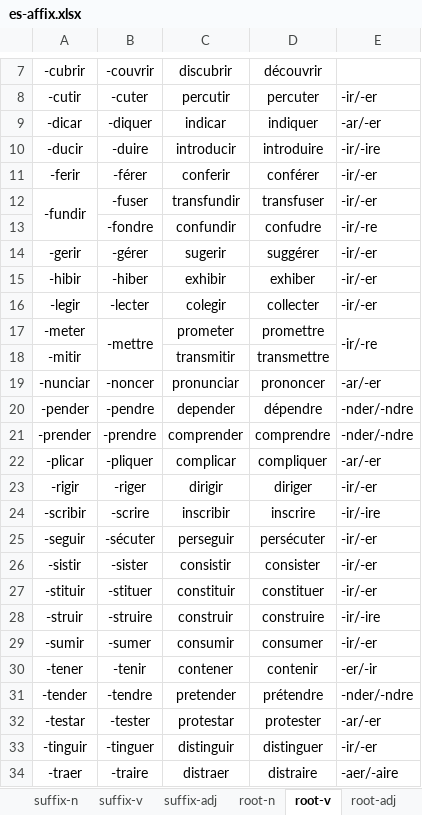
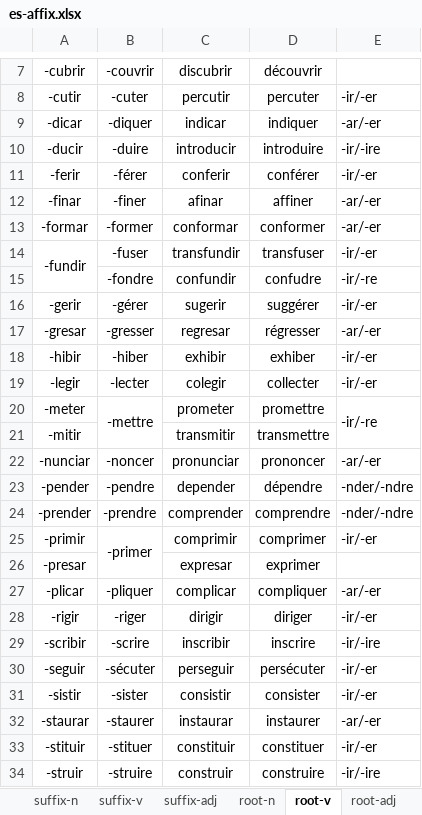
Before and after one commit to ivaquero/lang-romance, an Excel workbook: es/es-affix.xlsx, sheet root-v, drawn as a sheet; only a part is shown, gaps mark what is left out; the shorter side is filled out with more unchanged rows; values as stored, in another font and other column widths than the file's, no borders; the diff names each change by its address in the sheet, - before the commit and + after, or states it on an @@ line.

```diff
--- a/es/es-affix.xlsx (sheet root-v)
+++ b/es/es-affix.xlsx (sheet root-v)
+row 12: -finar | -finer | afinar | affiner | -ar/-er
+row 13: -formar | -former | conformar | conformer | -ar/-er
+row 17: -gresar | -gresser | regresar | régresser | -ar/-er
+row 25: -primir | -primer | comprimir | comprimer | -ir/-er
+row 26: -presar |  | expresar | exprimer
+row 32: -staurar | -staurer | instaurar | instaurer | -ar/-er
```
Also changed, not shown: sheet root-n, fr/fr-affix.xlsx.
